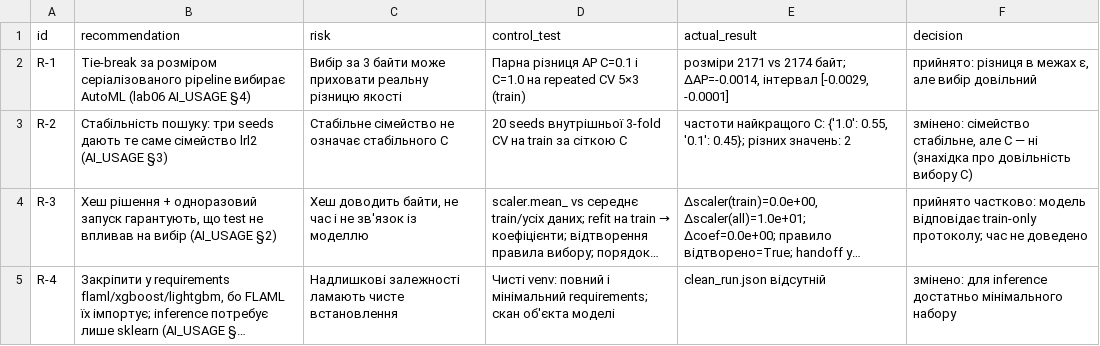
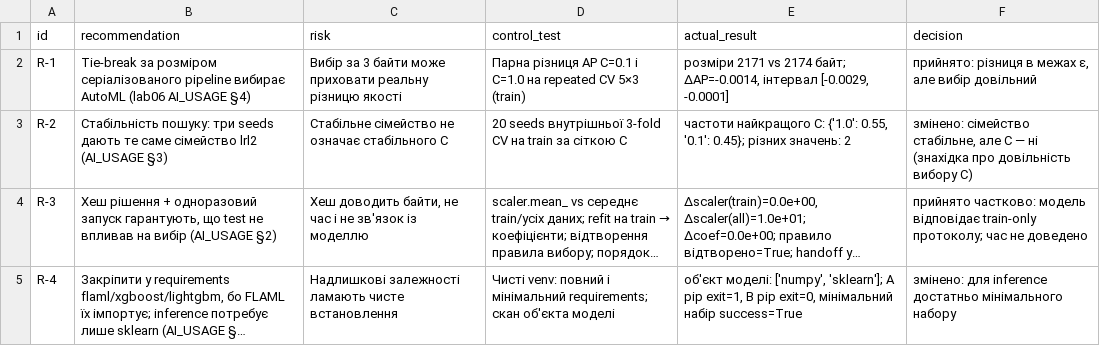
Before and after one commit to solomiiakovalchuk/machineLearning, a CSV file: practical07/results/ai_recommendation_checks.csv, drawn as a sheet; long unchanged cells end in …; the diff names each change by its address in the sheet, - before the commit and + after, or states it on an @@ line.

```diff
--- a/practical07/results/ai_recommendation_checks.csv
+++ b/practical07/results/ai_recommendation_checks.csv
-E5 (actual_result): clean_run.json відсутній
+E5 (actual_result): об'єкт моделі: ['numpy', 'sklearn']; A pip exit=1, B pip exit=0, мінімальний набір success=True
```
Also changed, not shown: practical07/results/claims.csv, practical07/results/findings.csv, 5 other files.
